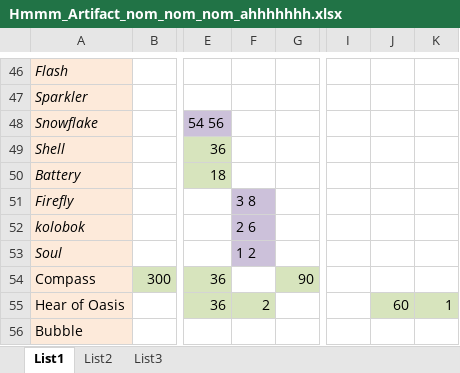
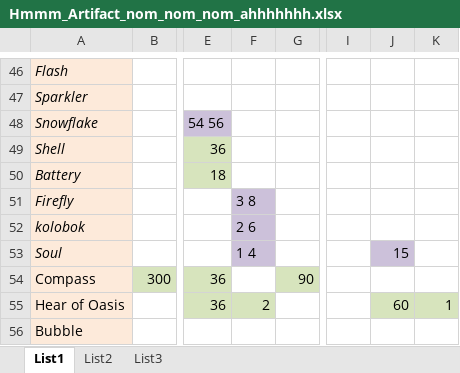
Before and after one commit to GoldsphereShill/Back-to-roots-wip, an Excel workbook: 2do/Hmmm_Artifact_nom_nom_nom_ahhhhhhh.xlsx, sheet List1, drawn as a sheet; only a part is shown, gaps mark what is left out; values as stored, in another font and other column widths than the file's, no borders; the diff names each change by its address in the sheet, - before the commit and + after, or states it on an @@ line.

```diff
--- a/2do/Hmmm_Artifact_nom_nom_nom_ahhhhhhh.xlsx (sheet List1)
+++ b/2do/Hmmm_Artifact_nom_nom_nom_ahhhhhhh.xlsx (sheet List1)
-F53: 1 2
+F53: 1 4
-J53: (empty)
+J53: 15
-J53 fill: none
+J53 fill: #CCC1DA
```
